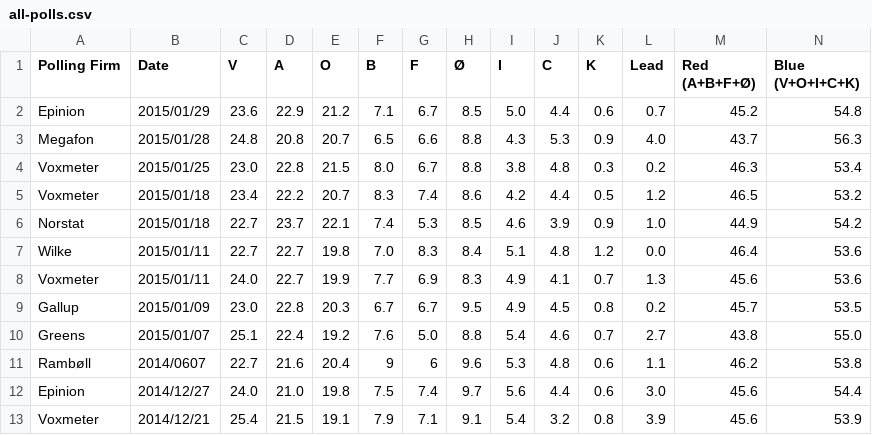
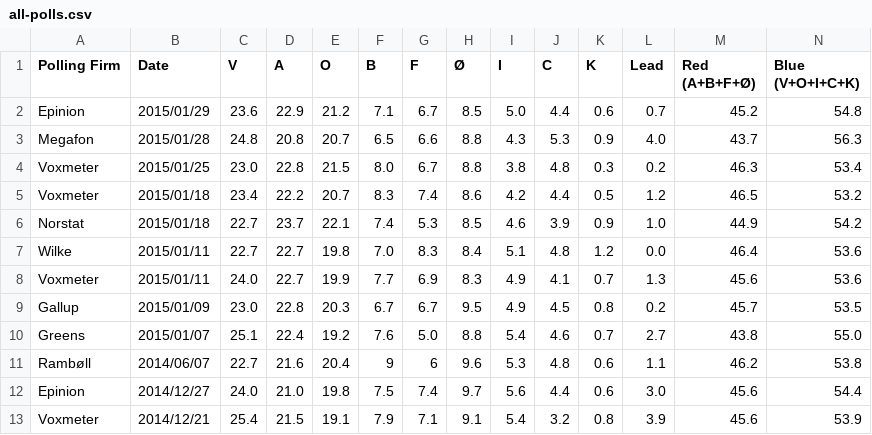
Before and after one commit to ndarville/danish-polls, a CSV file: all-polls.csv, drawn as a sheet; only a part is shown.

Commit message:
Fixed typo

```diff
--- a/all-polls.csv
+++ b/all-polls.csv
@@ -10,3 +10,3 @@ Gallup,2015/01/09,23.0,22.8,20.3,6.7,6.7,9.5,4.9,4.5,0.8,0.2,45.7,53.5
 Greens,2015/01/07,25.1,22.4,19.2,7.6,5.0,8.8,5.4,4.6,0.7,2.7,43.8,55.0
-Rambøll,2014/0607,22.7,21.6,20.4,9,6,9.6,5.3,4.8,0.6,1.1,46.2,53.8
+Rambøll,2014/06/07,22.7,21.6,20.4,9,6,9.6,5.3,4.8,0.6,1.1,46.2,53.8
 Epinion,2014/12/27,24.0,21.0,19.8,7.5,7.4,9.7,5.6,4.4,0.6,3.0,45.6,54.4
```
Also changed, not shown: data.csv.
